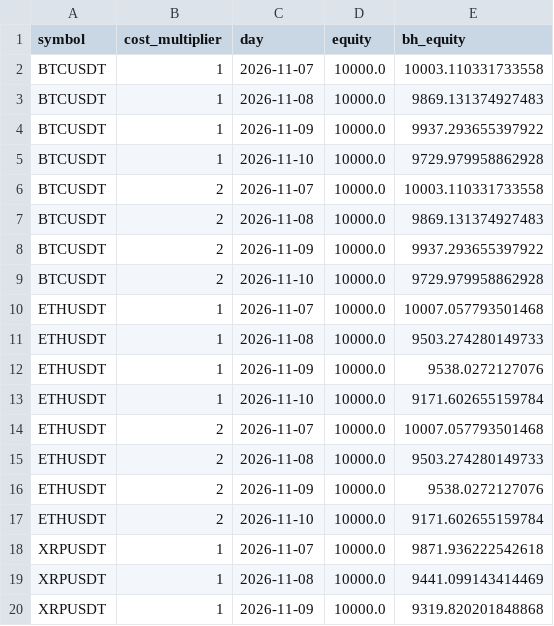
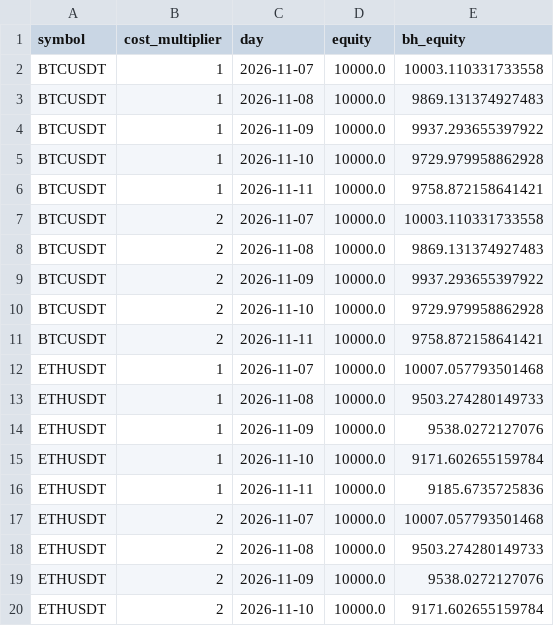
Before and after one commit to sedlacekpetrsp-crypto/xrp-bot-v6., a CSV file: research/forward/rsi2_pullback/equity.csv, drawn as a sheet; only a part is shown; the shorter side is filled out with more unchanged rows; the diff covers the shown part only; the diff names each change by its address in the sheet, - before the commit and + after, or states it on an @@ line.

```diff
--- a/research/forward/rsi2_pullback/equity.csv
+++ b/research/forward/rsi2_pullback/equity.csv
+row 6: BTCUSDT | 1 | 2026-11-11 | 10000.0 | 9758.872158641421
+row 11: BTCUSDT | 2 | 2026-11-11 | 10000.0 | 9758.872158641421
+row 16: ETHUSDT | 1 | 2026-11-11 | 10000.0 | 9185.6735725836
```
Also changed, not shown: 5 added rows elsewhere in this file, 3 other files.
